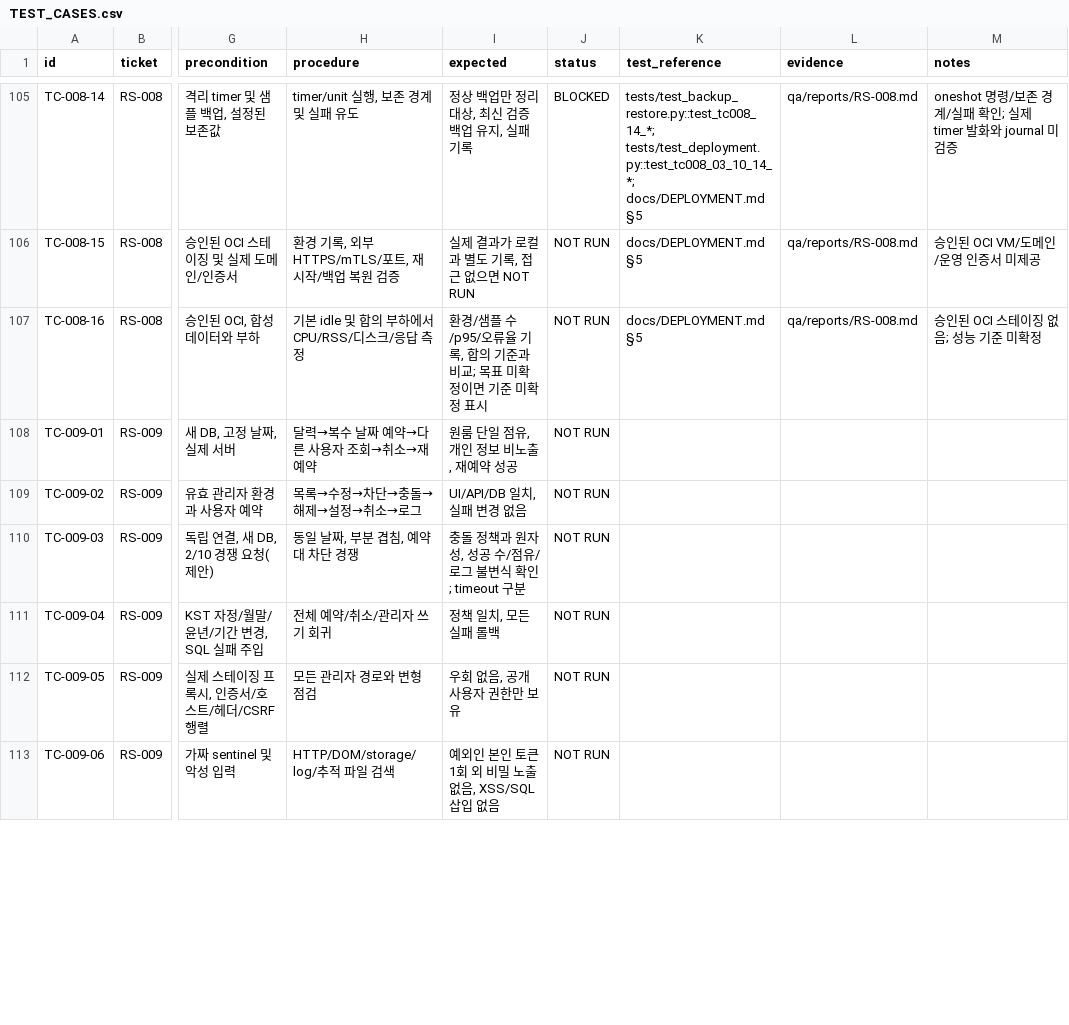
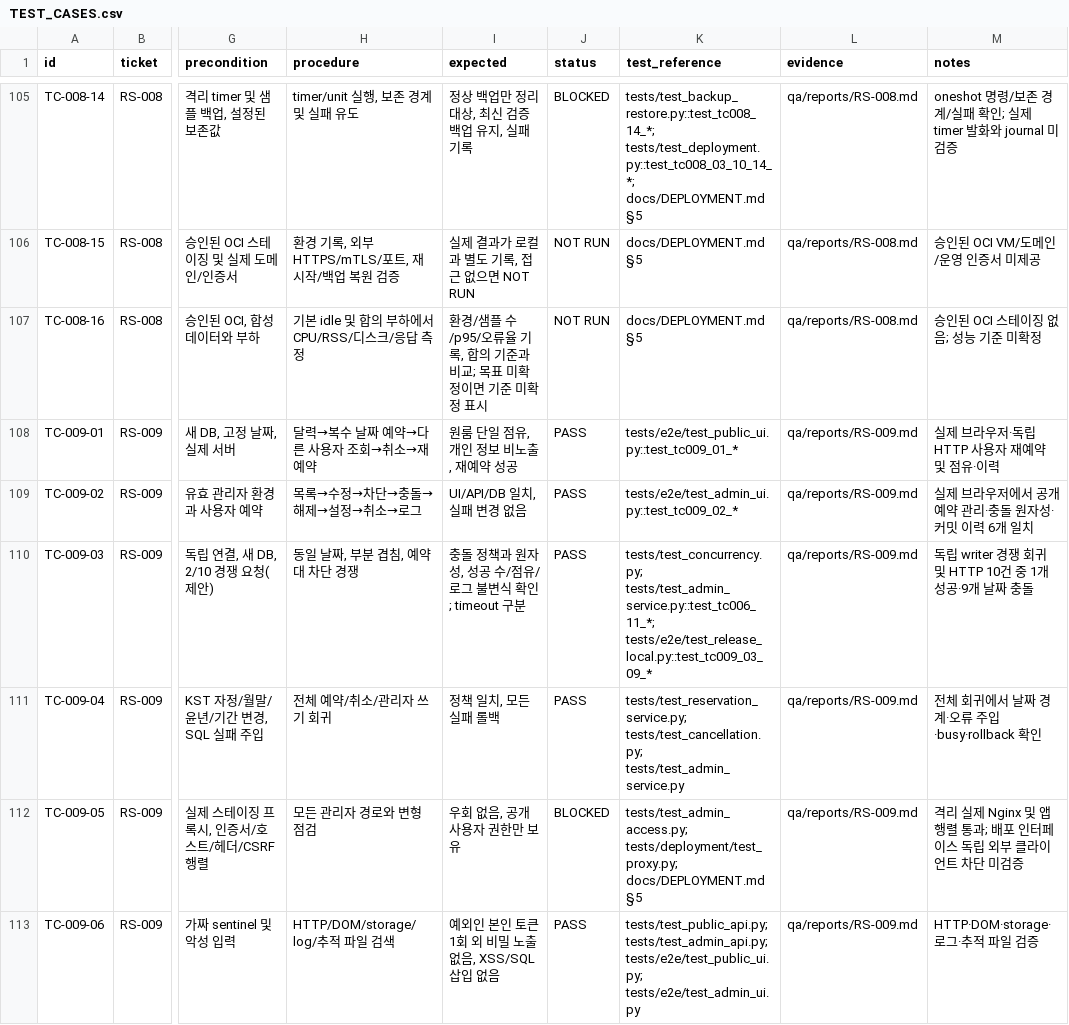
Before and after one commit to ongre01/RoomShare, a CSV file: qa/TEST_CASES.csv, drawn as a sheet; only a part is shown, gaps mark what is left out; the diff covers the shown part only; the diff names each change by its address in the sheet, - before the commit and + after, or states it on an @@ line.

```diff
--- a/qa/TEST_CASES.csv
+++ b/qa/TEST_CASES.csv
-J108:J111 (status): NOT RUN
+J108:J111 (status): PASS
-K108 (test_reference): (empty)
+K108 (test_reference): tests/e2e/test_public_ui.py::test_tc009_01_*
-L108:L113 (evidence): (empty)
+L108:L113 (evidence): qa/reports/RS-009.md
-M108 (notes): (empty)
+M108 (notes): 실제 브라우저·독립 HTTP 사용자 재예약 및 점유·이력
-K109 (test_reference): (empty)
+K109 (test_reference): tests/e2e/test_admin_ui.py::test_tc009_02_*
-M109 (notes): (empty)
+M109 (notes): 실제 브라우저에서 공개 예약 관리·충돌 원자성·커밋 이력 6개 일치
-K110 (test_reference): (empty)
+K110 (test_reference): tests/test_concurrency.py; tests/test_admin_service.py::test_tc006_11_*; tests/e2e/test_release_local.py::test_tc009_03_09_*
-M110 (notes): (empty)
+M110 (notes): 독립 writer 경쟁 회귀 및 HTTP 10건 중 1개 성공·9개 날짜 충돌
-K111 (test_reference): (empty)
+K111 (test_reference): tests/test_reservation_service.py; tests/test_cancellation.py; tests/test_admin_service.py
-M111 (notes): (empty)
+M111 (notes): 전체 회귀에서 날짜 경계·오류 주입·busy·rollback 확인
-J112 (status): NOT RUN
+J112 (status): BLOCKED
-K112 (test_reference): (empty)
+K112 (test_reference): tests/test_admin_access.py; tests/deployment/test_proxy.py; docs/DEPLOYMENT.md §5
-M112 (notes): (empty)
+M112 (notes): 격리 실제 Nginx 및 앱 행렬 통과; 배포 인터페이스 독립 외부 클라이언트 차단 미검증
-J113 (status): NOT RUN
+J113 (status): PASS
-K113 (test_reference): (empty)
+K113 (test_reference): tests/test_public_api.py; tests/test_admin_api.py; tests/e2e/test_public_ui.py; tests/e2e/test_admin_ui.py
-M113 (notes): (empty)
+M113 (notes): HTTP·DOM·storage·로그·추적 파일 검증
```
Also changed, not shown: 22 edited cells elsewhere in this file, tickets/backlog.csv, 6 other files.
